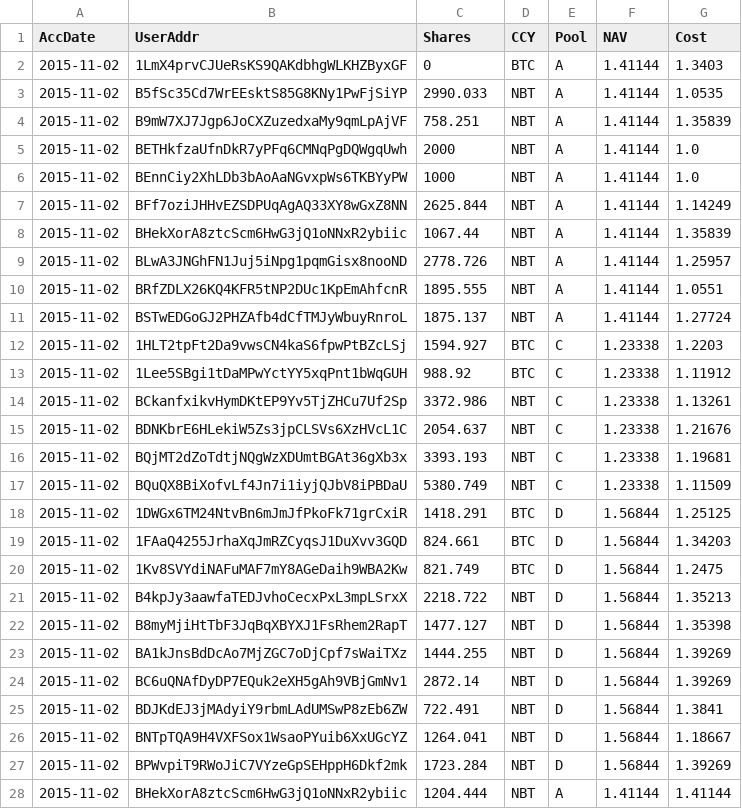
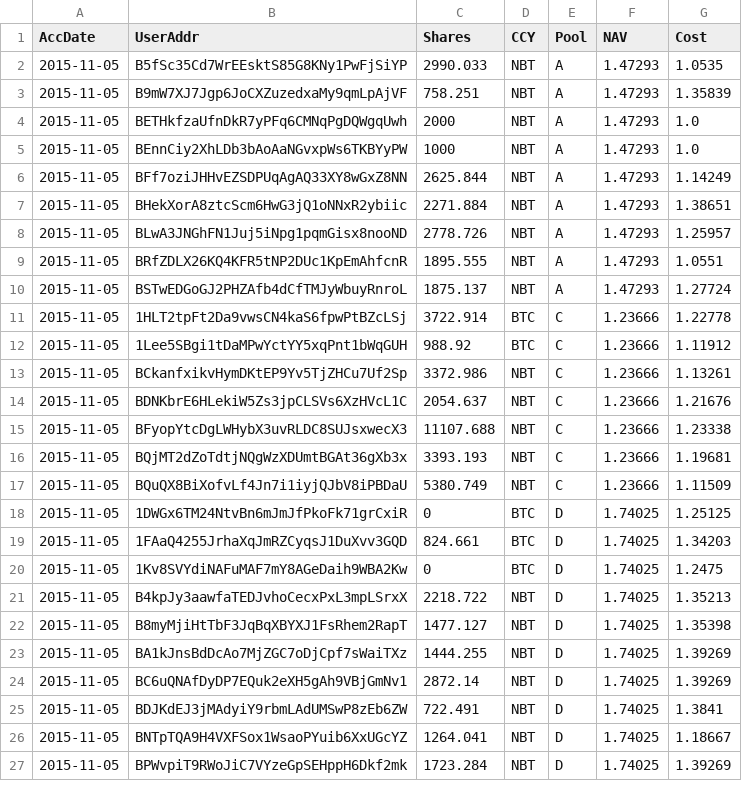
Before and after one commit to henrynu/NuLagoon, a CSV file: Reports/UserPosition.csv, drawn as a sheet; only a part is shown; the diff covers the shown part only.

```diff
--- a/Reports/UserPosition.csv
+++ b/Reports/UserPosition.csv
@@ -1,28 +1,27 @@
 AccDate,UserAddr,Shares,CCY,Pool,NAV,Cost
-2015-11-02,1LmX4prvCJUeRsKS9QAKdbhgWLKHZByxGF,0,BTC,A,1.41144,1.3403
-2015-11-02,B5fSc35Cd7WrEEsktS85G8KNy1PwFjSiYP,2990.033,NBT,A,1.41144,1.0535
-2015-11-02,B9mW7XJ7Jgp6JoCXZuzedxaMy9qmLpAjVF,758.251,NBT,A,1.41144,1.35839
-2015-11-02,BETHkfzaUfnDkR7yPFq6CMNqPgDQWgqUwh,2000,NBT,A,1.41144,1.0
-2015-11-02,BEnnCiy2XhLDb3bAoAaNGvxpWs6TKBYyPW,1000,NBT,A,1.41144,1.0
-2015-11-02,BFf7oziJHHvEZSDPUqAgAQ33XY8wGxZ8NN,2625.844,NBT,A,1.41144,1.14249
-2015-11-02,BHekXorA8ztcScm6HwG3jQ1oNNxR2ybiic,1067.44,NBT,A,1.41144,1.35839
-2015-11-02,BLwA3JNGhFN1Juj5iNpg1pqmGisx8nooND,2778.726,NBT,A,1.41144,1.25957
-2015-11-02,BRfZDLX26KQ4KFR5tNP2DUc1KpEmAhfcnR,1895.555,NBT,A,1.41144,1.0551
-2015-11-02,BSTwEDGoGJ2PHZAfb4dCfTMJyWbuyRnroL,1875.137,NBT,A,1.41144,1.27724
-2015-11-02,1HLT2tpFt2Da9vwsCN4kaS6fpwPtBZcLSj,1594.927,BTC,C,1.23338,1.2203
-2015-11-02,1Lee5SBgi1tDaMPwYctYY5xqPnt1bWqGUH,988.92,BTC,C,1.23338,1.11912
-2015-11-02,BCkanfxikvHymDKtEP9Yv5TjZHCu7Uf2Sp,3372.986,NBT,C,1.23338,1.13261
-2015-11-02,BDNKbrE6HLekiW5Zs3jpCLSVs6XzHVcL1C,2054.637,NBT,C,1.23338,1.21676
-2015-11-02,BQjMT2dZoTdtjNQgWzXDUmtBGAt36gXb3x,3393.193,NBT,C,1.23338,1.19681
-2015-11-02,BQuQX8BiXofvLf4Jn7i1iyjQJbV8iPBDaU,5380.749,NBT,C,1.23338,1.11509
-2015-11-02,1DWGx6TM24NtvBn6mJmJfPkoFk71grCxiR,1418.291,BTC,D,1.56844,1.25125
-2015-11-02,1FAaQ4255JrhaXqJmRZCyqsJ1DuXvv3GQD,824.661,BTC,D,1.56844,1.34203
-2015-11-02,1Kv8SVYdiNAFuMAF7mY8AGeDaih9WBA2Kw,821.749,BTC,D,1.56844,1.2475
-2015-11-02,B4kpJy3aawfaTEDJvhoCecxPxL3mpLSrxX,2218.722,NBT,D,1.56844,1.35213
-2015-11-02,B8myMjiHtTbF3JqBqXBYXJ1FsRhem2RapT,1477.127,NBT,D,1.56844,1.35398
-2015-11-02,BA1kJnsBdDcAo7MjZGC7oDjCpf7sWaiTXz,1444.255,NBT,D,1.56844,1.39269
-2015-11-02,BC6uQNAfDyDP7EQuk2eXH5gAh9VBjGmNv1,2872.14,NBT,D,1.56844,1.39269
-2015-11-02,BDJKdEJ3jMAdyiY9rbmLAdUMSwP8zEb6ZW,722.491,NBT,D,1.56844,1.3841
-2015-11-02,BNTpTQA9H4VXFSox1WsaoPYuib6XxUGcYZ,1264.041,NBT,D,1.56844,1.18667
-2015-11-02,BPWvpiT9RWoJiC7VYzeGpSEHppH6Dkf2mk,1723.284,NBT,D,1.56844,1.39269
-2015-11-02,BHekXorA8ztcScm6HwG3jQ1oNNxR2ybiic,1204.444,NBT,A,1.41144,1.41144
+2015-11-05,B5fSc35Cd7WrEEsktS85G8KNy1PwFjSiYP,2990.033,NBT,A,1.47293,1.0535
+2015-11-05,B9mW7XJ7Jgp6JoCXZuzedxaMy9qmLpAjVF,758.251,NBT,A,1.47293,1.35839
+2015-11-05,BETHkfzaUfnDkR7yPFq6CMNqPgDQWgqUwh,2000,NBT,A,1.47293,1.0
+2015-11-05,BEnnCiy2XhLDb3bAoAaNGvxpWs6TKBYyPW,1000,NBT,A,1.47293,1.0
+2015-11-05,BFf7oziJHHvEZSDPUqAgAQ33XY8wGxZ8NN,2625.844,NBT,A,1.47293,1.14249
+2015-11-05,BHekXorA8ztcScm6HwG3jQ1oNNxR2ybiic,2271.884,NBT,A,1.47293,1.38651
+2015-11-05,BLwA3JNGhFN1Juj5iNpg1pqmGisx8nooND,2778.726,NBT,A,1.47293,1.25957
+2015-11-05,BRfZDLX26KQ4KFR5tNP2DUc1KpEmAhfcnR,1895.555,NBT,A,1.47293,1.0551
+2015-11-05,BSTwEDGoGJ2PHZAfb4dCfTMJyWbuyRnroL,1875.137,NBT,A,1.47293,1.27724
+2015-11-05,1HLT2tpFt2Da9vwsCN4kaS6fpwPtBZcLSj,3722.914,BTC,C,1.23666,1.22778
+2015-11-05,1Lee5SBgi1tDaMPwYctYY5xqPnt1bWqGUH,988.92,BTC,C,1.23666,1.11912
+2015-11-05,BCkanfxikvHymDKtEP9Yv5TjZHCu7Uf2Sp,3372.986,NBT,C,1.23666,1.13261
+2015-11-05,BDNKbrE6HLekiW5Zs3jpCLSVs6XzHVcL1C,2054.637,NBT,C,1.23666,1.21676
+2015-11-05,BFyopYtcDgLWHybX3uvRLDC8SUJsxwecX3,11107.688,NBT,C,1.23666,1.23338
+2015-11-05,BQjMT2dZoTdtjNQgWzXDUmtBGAt36gXb3x,3393.193,NBT,C,1.23666,1.19681
+2015-11-05,BQuQX8BiXofvLf4Jn7i1iyjQJbV8iPBDaU,5380.749,NBT,C,1.23666,1.11509
+2015-11-05,1DWGx6TM24NtvBn6mJmJfPkoFk71grCxiR,0,BTC,D,1.74025,1.25125
+2015-11-05,1FAaQ4255JrhaXqJmRZCyqsJ1DuXvv3GQD,824.661,BTC,D,1.74025,1.34203
+2015-11-05,1Kv8SVYdiNAFuMAF7mY8AGeDaih9WBA2Kw,0,BTC,D,1.74025,1.2475
+2015-11-05,B4kpJy3aawfaTEDJvhoCecxPxL3mpLSrxX,2218.722,NBT,D,1.74025,1.35213
+2015-11-05,B8myMjiHtTbF3JqBqXBYXJ1FsRhem2RapT,1477.127,NBT,D,1.74025,1.35398
+2015-11-05,BA1kJnsBdDcAo7MjZGC7oDjCpf7sWaiTXz,1444.255,NBT,D,1.74025,1.39269
+2015-11-05,BC6uQNAfDyDP7EQuk2eXH5gAh9VBjGmNv1,2872.14,NBT,D,1.74025,1.39269
+2015-11-05,BDJKdEJ3jMAdyiY9rbmLAdUMSwP8zEb6ZW,722.491,NBT,D,1.74025,1.3841
+2015-11-05,BNTpTQA9H4VXFSox1WsaoPYuib6XxUGcYZ,1264.041,NBT,D,1.74025,1.18667
+2015-11-05,BPWvpiT9RWoJiC7VYzeGpSEHppH6Dkf2mk,1723.284,NBT,D,1.74025,1.39269
```
Also changed, not shown: 1 added row and 2 removed rows elsewhere in this file, Reports/DepositWithdrawTX.csv, Reports/NetAssetValue.csv, 6 other files.
